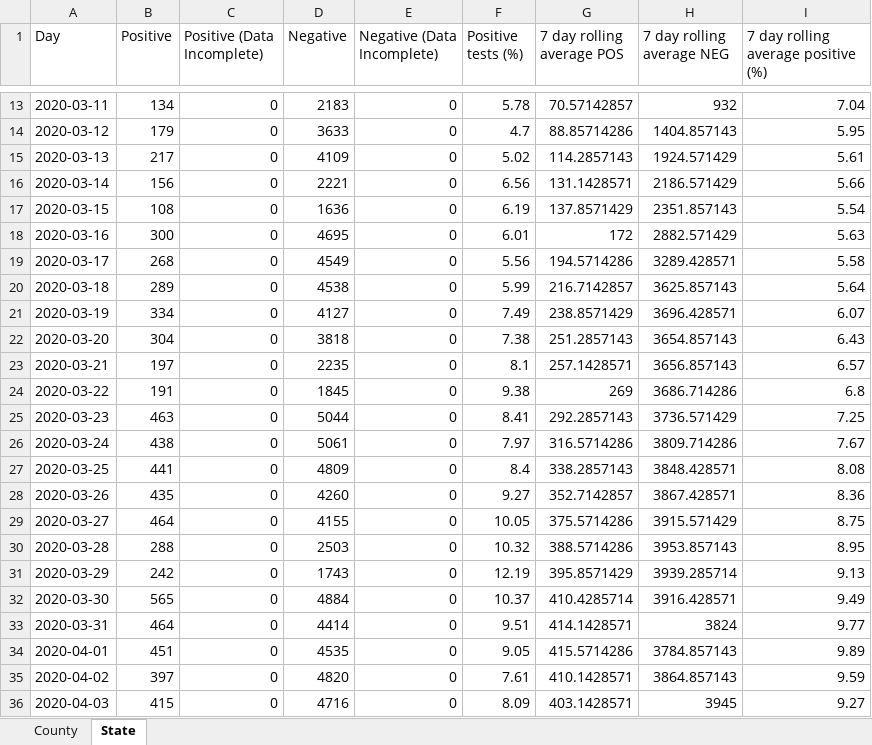
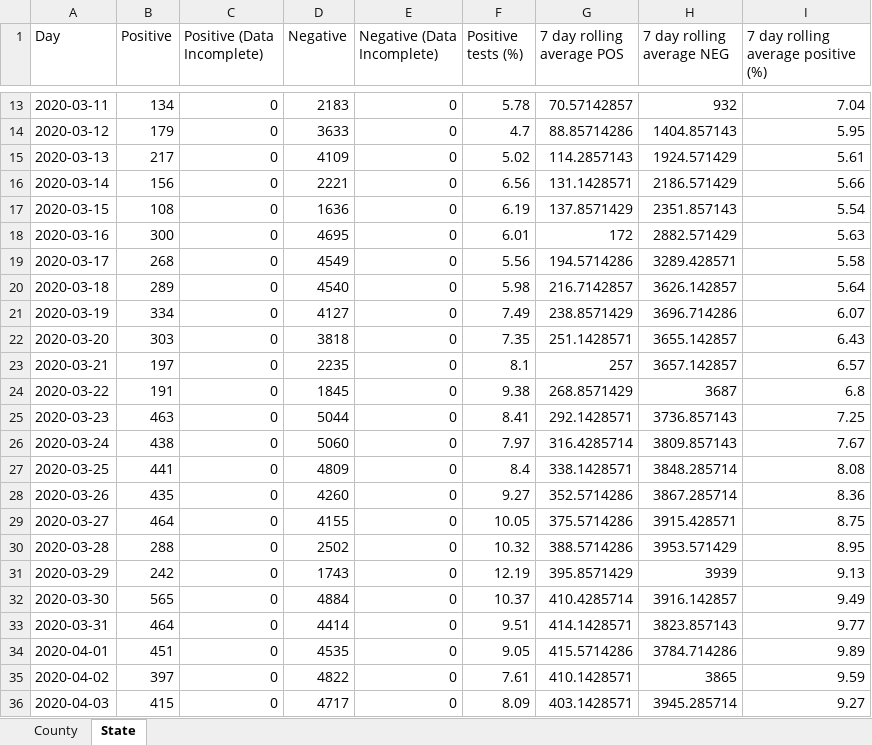
Before and after one commit to arorapankaj/tempRepo, an Excel workbook: washington_county_testing.xlsx, sheet State, drawn as a sheet; only a part is shown, gaps mark what is left out; values as stored, in another font and other column widths than the file's, no borders; the diff covers the shown part only; the diff names each change by its address in the sheet, - before the commit and + after, or states it on an @@ line.

```diff
--- a/washington_county_testing.xlsx (sheet State)
+++ b/washington_county_testing.xlsx (sheet State)
-D20 (Negative): 4538
+D20 (Negative): 4540
-F20 (Positive tests (%)): 5.99
+F20 (Positive tests (%)): 5.98
-H20 (7 day rolling average NEG): 3625.857143
+H20 (7 day rolling average NEG): 3626.142857
-H21 (7 day rolling average NEG): 3696.428571
+H21 (7 day rolling average NEG): 3696.714286
-B22 (Positive): 304
+B22 (Positive): 303
-F22 (Positive tests (%)): 7.38
+F22 (Positive tests (%)): 7.35
-G22 (7 day rolling average POS): 251.2857143
+G22 (7 day rolling average POS): 251.1428571
-H22 (7 day rolling average NEG): 3654.857143
+H22 (7 day rolling average NEG): 3655.142857
-G23 (7 day rolling average POS): 257.1428571
+G23 (7 day rolling average POS): 257
-H23 (7 day rolling average NEG): 3656.857143
+H23 (7 day rolling average NEG): 3657.142857
-G24 (7 day rolling average POS): 269
+G24 (7 day rolling average POS): 268.8571429
-H24 (7 day rolling average NEG): 3686.714286
+H24 (7 day rolling average NEG): 3687
-G25 (7 day rolling average POS): 292.2857143
+G25 (7 day rolling average POS): 292.1428571
-H25 (7 day rolling average NEG): 3736.571429
+H25 (7 day rolling average NEG): 3736.857143
-D26 (Negative): 5061
+D26 (Negative): 5060
-G26 (7 day rolling average POS): 316.5714286
+G26 (7 day rolling average POS): 316.4285714
-H26 (7 day rolling average NEG): 3809.714286
+H26 (7 day rolling average NEG): 3809.857143
-G27 (7 day rolling average POS): 338.2857143
+G27 (7 day rolling average POS): 338.1428571
-H27 (7 day rolling average NEG): 3848.428571
+H27 (7 day rolling average NEG): 3848.285714
-G28 (7 day rolling average POS): 352.7142857
+G28 (7 day rolling average POS): 352.5714286
-H28 (7 day rolling average NEG): 3867.428571
+H28 (7 day rolling average NEG): 3867.285714
-H29 (7 day rolling average NEG): 3915.571429
+H29 (7 day rolling average NEG): 3915.428571
-D30 (Negative): 2503
+D30 (Negative): 2502
-H30 (7 day rolling average NEG): 3953.857143
+H30 (7 day rolling average NEG): 3953.571429
-H31 (7 day rolling average NEG): 3939.285714
+H31 (7 day rolling average NEG): 3939
-H32 (7 day rolling average NEG): 3916.428571
+H32 (7 day rolling average NEG): 3916.142857
-H33 (7 day rolling average NEG): 3824
+H33 (7 day rolling average NEG): 3823.857143
-H34 (7 day rolling average NEG): 3784.857143
+H34 (7 day rolling average NEG): 3784.714286
-D35 (Negative): 4820
+D35 (Negative): 4822
-H35 (7 day rolling average NEG): 3864.857143
+H35 (7 day rolling average NEG): 3865
-D36 (Negative): 4716
+D36 (Negative): 4717
-H36 (7 day rolling average NEG): 3945
+H36 (7 day rolling average NEG): 3945.285714
```
Also changed, not shown: 6 added rows and 1261 edited cells elsewhere in this sheet, sheet County, contra_costa_county_testing.xlsx, 5 other files.
